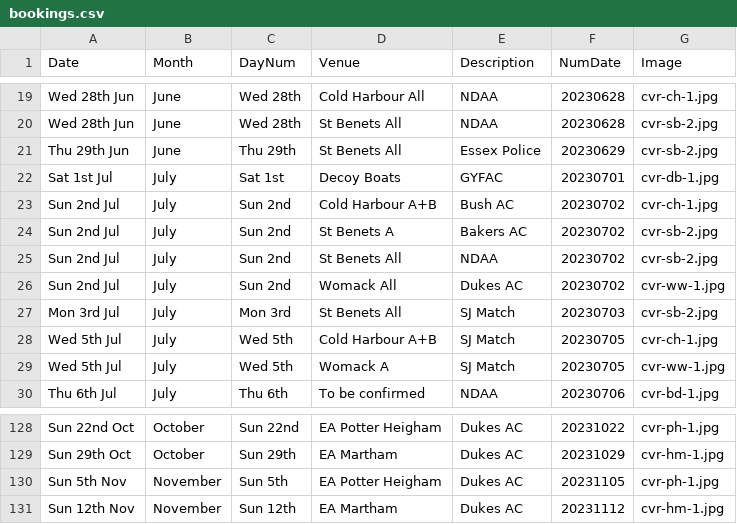
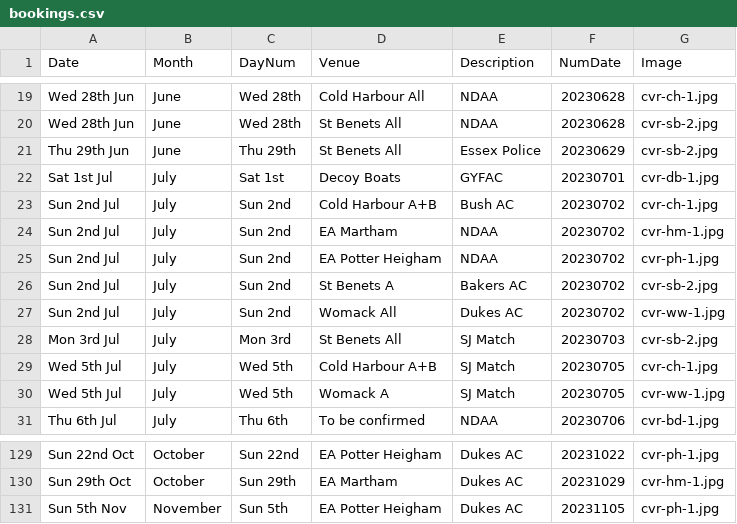
Before and after one commit to ndaa-developer/ndaa-release-two, a CSV file: _data/bookings.csv, drawn as a sheet; only a part is shown, gaps mark what is left out.

```diff
--- a/_data/bookings.csv
+++ b/_data/bookings.csv
@@ -23,4 +23,5 @@ Sat 1st Jul,July,Sat 1st,Decoy Boats,GYFAC,20230701,cvr-db-1.jpg
 Sun 2nd Jul,July,Sun 2nd,Cold Harbour A+B,Bush AC,20230702,cvr-ch-1.jpg
+Sun 2nd Jul,July,Sun 2nd,EA Martham,NDAA,20230702,cvr-hm-1.jpg
+Sun 2nd Jul,July,Sun 2nd,EA Potter Heigham,NDAA,20230702,cvr-ph-1.jpg
 Sun 2nd Jul,July,Sun 2nd,St Benets A ,Bakers AC,20230702,cvr-sb-2.jpg
-Sun 2nd Jul,July,Sun 2nd,St Benets All,NDAA,20230702,cvr-sb-2.jpg
 Sun 2nd Jul,July,Sun 2nd,Womack All,Dukes AC,20230702,cvr-ww-1.jpg
@@ -130,2 +131 @@ Sun 29th Oct,October,Sun 29th,EA Martham,Dukes AC,20231029,cvr-hm-1.jpg
 Sun 5th Nov,November,Sun 5th,EA Potter Heigham,Dukes AC,20231105,cvr-ph-1.jpg
-Sun 12th Nov,November,Sun 12th,EA Martham,Dukes AC,20231112,cvr-hm-1.jpg
```
Also changed, not shown: _data/matches.csv, 1 other file.
